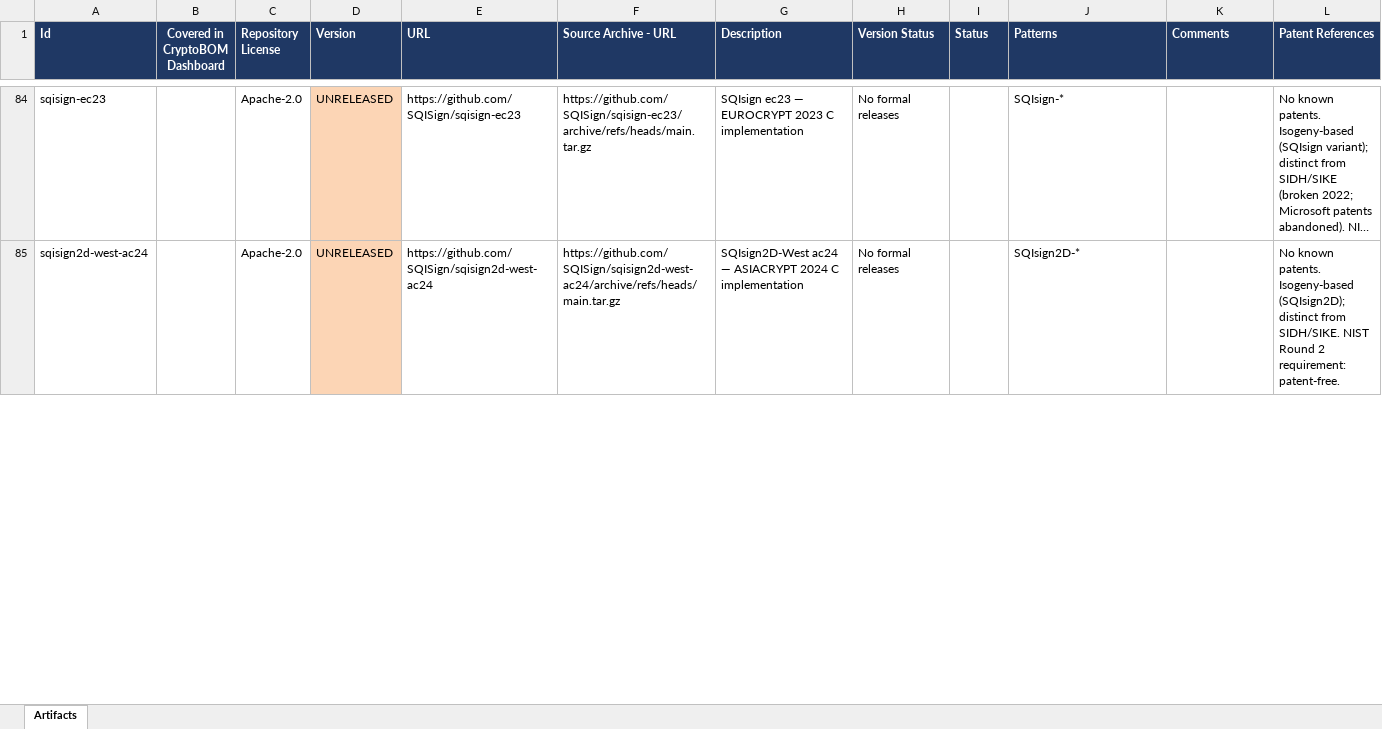
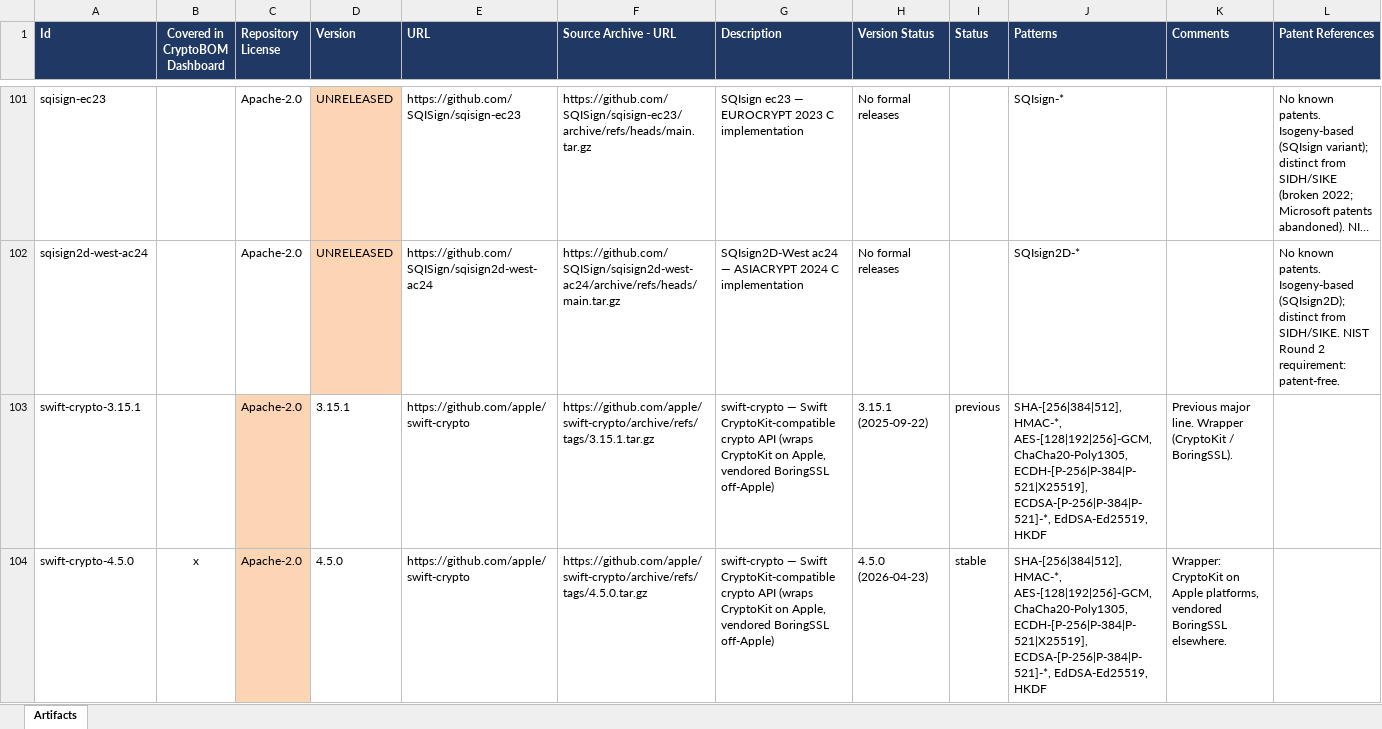
Before and after one commit to org-metaeffekt/metaeffekt-cryptography, an Excel workbook: inventory/ae-cryptography-asset-inventory.xlsx, sheet Artifacts, drawn as a sheet; only a part is shown, gaps mark what is left out; long unchanged cells end in …; values as stored, in another font and other column widths than the file's, no borders; the diff covers the shown part only; the diff names each change by its address in the sheet, - before the commit and + after, or states it on an @@ line.

```diff
--- a/inventory/ae-cryptography-asset-inventory.xlsx (sheet Artifacts)
+++ b/inventory/ae-cryptography-asset-inventory.xlsx (sheet Artifacts)
+row 103: swift-crypto-3.15.1 |  | Apache-2.0 | 3.15.1 | https://github.com/apple/swift-crypto | https://github.com/apple/swift-crypto/archive/refs/tags/3.15.1.tar.gz | swift-crypto — Swift CryptoKit-compatible crypto API (wraps CryptoKit on Apple, vendored BoringSSL off-Apple) | 3.15.1 (2025-09-22) | previous | SHA-[256|384|512], HMAC-*, AES-[128|192|256]-GCM, ChaCha20-Poly1305, ECDH-[P-256|P-384|P-521|X25519], ECDSA-[P-256|P-384|P-521]-*, EdDSA-Ed25519, HKDF | Previous major line. Wrapper (CryptoKit / BoringSSL).
+row 104: swift-crypto-4.5.0 | x | Apache-2.0 | 4.5.0 | https://github.com/apple/swift-crypto | https://github.com/apple/swift-crypto/archive/refs/tags/4.5.0.tar.gz | swift-crypto — Swift CryptoKit-compatible crypto API (wraps CryptoKit on Apple, vendored BoringSSL off-Apple) | 4.5.0 (2026-04-23) | stable | SHA-[256|384|512], HMAC-*, AES-[128|192|256]-GCM, ChaCha20-Poly1305, ECDH-[P-256|P-384|P-521|X25519], ECDSA-[P-256|P-384|P-521]-*, EdDSA-Ed25519, HKDF | Wrapper: CryptoKit on Apple platforms, vendored BoringSSL elsewhere.
```
Also changed, not shown: 18 added rows and 83 edited cells elsewhere in this sheet, inventory/ae-cryptography-bom-inventory.xlsx, 3 other files.
